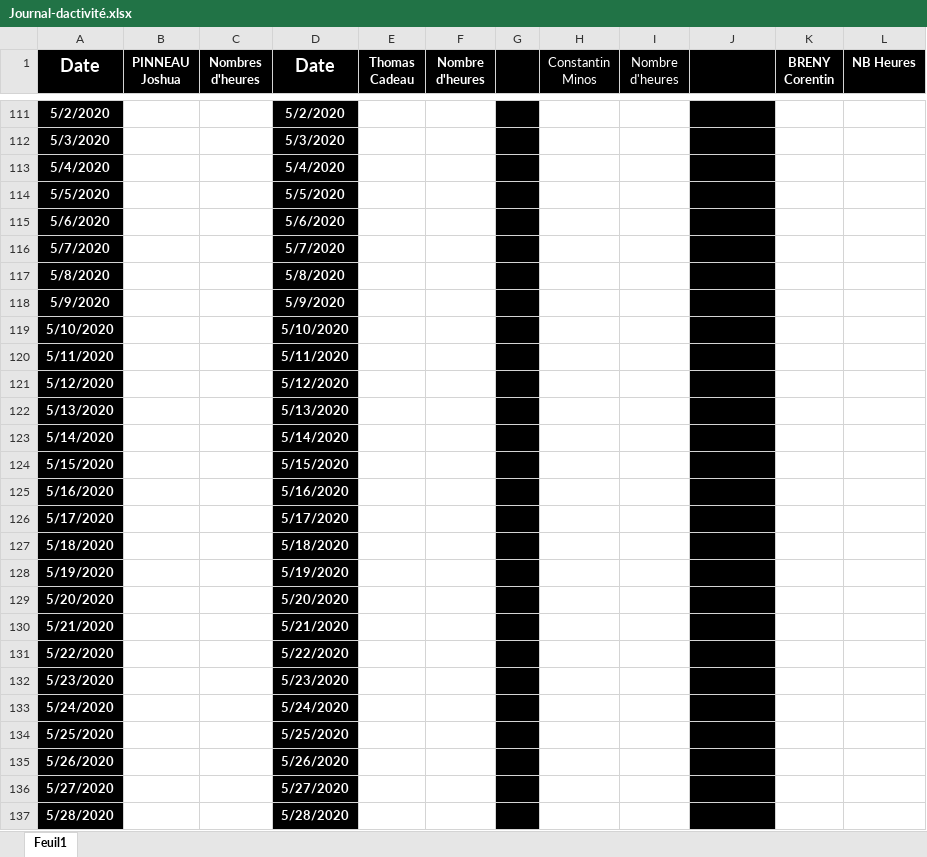
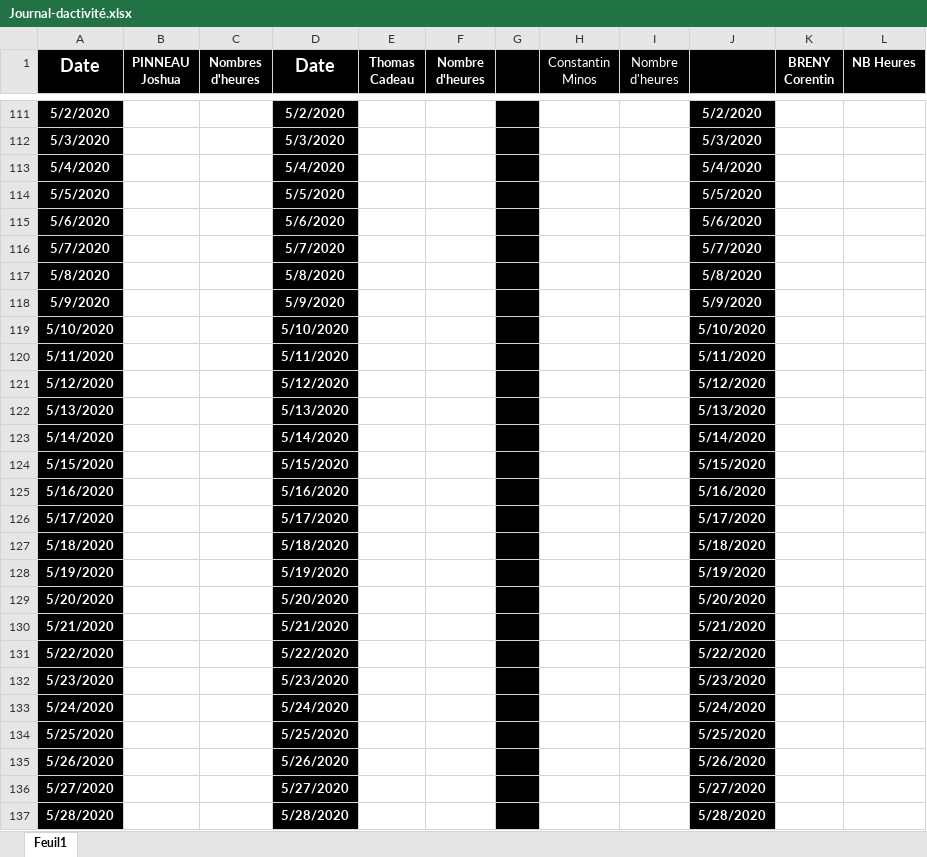
Before and after one commit to corentin-breny/Systeme_Escape_Game_13emePorte, an Excel workbook: Journal d'activité/Journal-dactivité.xlsx, sheet Feuil1, drawn as a sheet; only a part is shown, gaps mark what is left out; values as stored, in another font and other column widths than the file's, no borders; the diff covers the shown part only; the diff names each change by its address in the sheet, - before the commit and + after, or states it on an @@ line.

```diff
--- a/Journal d'activité/Journal-dactivité.xlsx (sheet Feuil1)
+++ b/Journal d'activité/Journal-dactivité.xlsx (sheet Feuil1)
-J111: (empty)
+J111: 5/2/2020
-J112: (empty)
+J112: 5/3/2020
-J113: (empty)
+J113: 5/4/2020
-J114: (empty)
+J114: 5/5/2020
-J115: (empty)
+J115: 5/6/2020
-J116: (empty)
+J116: 5/7/2020
-J117: (empty)
+J117: 5/8/2020
-J118: (empty)
+J118: 5/9/2020
-J119: (empty)
+J119: 5/10/2020
-J120: (empty)
+J120: 5/11/2020
-J121: (empty)
+J121: 5/12/2020
-J122: (empty)
+J122: 5/13/2020
-J123: (empty)
+J123: 5/14/2020
-J124: (empty)
+J124: 5/15/2020
-J125: (empty)
+J125: 5/16/2020
-J126: (empty)
+J126: 5/17/2020
-J127: (empty)
+J127: 5/18/2020
-J128: (empty)
+J128: 5/19/2020
-J129: (empty)
+J129: 5/20/2020
-J130: (empty)
+J130: 5/21/2020
-J131: (empty)
+J131: 5/22/2020
-J132: (empty)
+J132: 5/23/2020
-J133: (empty)
+J133: 5/24/2020
-J134: (empty)
+J134: 5/25/2020
-J135: (empty)
+J135: 5/26/2020
-J136: (empty)
+J136: 5/27/2020
-J137: (empty)
+J137: 5/28/2020
```
Also changed, not shown: 15 added rows, 77 edited cells, cell formats and merged cells elsewhere in this sheet, 3 other files.
